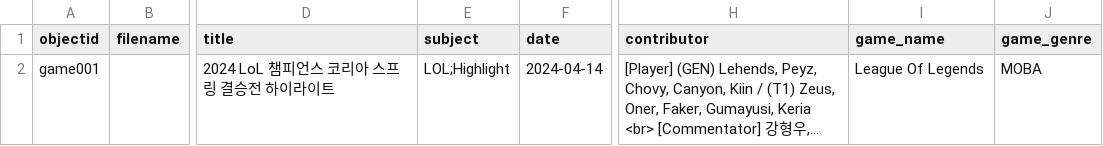
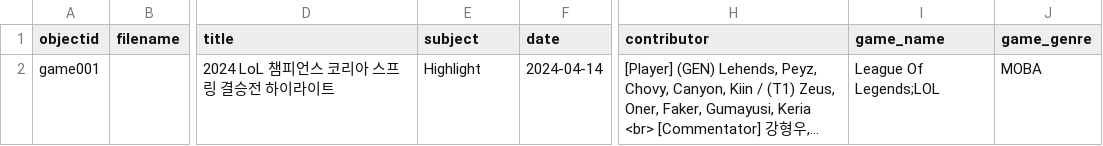
Before and after one commit to state0621/game-repository, a CSV file: _data/gdc-last.csv, drawn as a sheet; only a part is shown, gaps mark what is left out; long unchanged cells end in …; the diff names each change by its address in the sheet, - before the commit and + after, or states it on an @@ line.

Commit message:
Update gdc-last.csv

```diff
--- a/_data/gdc-last.csv
+++ b/_data/gdc-last.csv
-E2 (subject): LOL;Highlight
+E2 (subject): Highlight
-I2 (game_name): League Of Legends
+I2 (game_name): League Of Legends;LOL
```
